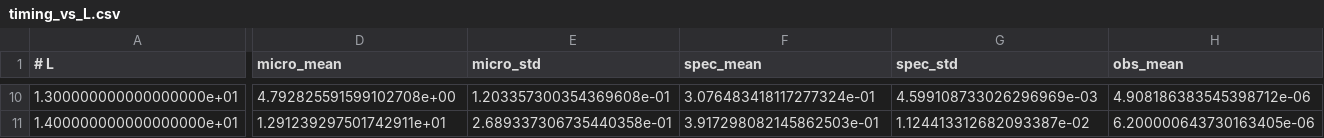
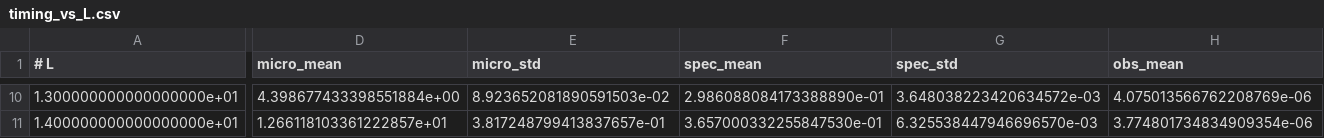
Before and after one commit to Christian48596/capillarity-supercell-sizing, a CSV file: timing_vs_L.csv, drawn as a sheet; only a part is shown, gaps mark what is left out; the diff covers the shown part only; the diff names each change by its address in the sheet, - before the commit and + after, or states it on an @@ line.

Commit message:
new FIGS and data

```diff
--- a/timing_vs_L.csv
+++ b/timing_vs_L.csv
-D10 (micro_mean): 4.792825591599102708e+00
+D10 (micro_mean): 4.398677433398551884e+00
-E10 (micro_std): 1.203357300354369608e-01
+E10 (micro_std): 8.923652081890591503e-02
-F10 (spec_mean): 3.076483418117277324e-01
+F10 (spec_mean): 2.986088084173388890e-01
-G10 (spec_std): 4.599108733026296969e-03
+G10 (spec_std): 3.648038223420634572e-03
-H10 (obs_mean): 4.908186383545398712e-06
+H10 (obs_mean): 4.075013566762208769e-06
-D11 (micro_mean): 1.291239297501742911e+01
+D11 (micro_mean): 1.266118103361222857e+01
-E11 (micro_std): 2.689337306735440358e-01
+E11 (micro_std): 3.817248799413837657e-01
-F11 (spec_mean): 3.917298082145862503e-01
+F11 (spec_mean): 3.657000332255847530e-01
-G11 (spec_std): 1.124413312682093387e-02
+G11 (spec_std): 6.325538447946696570e-03
-H11 (obs_mean): 6.200000643730163405e-06
+H11 (obs_mean): 3.774801734834909354e-06
```
Also changed, not shown: 60 edited cells elsewhere in this file, 14 other files.
